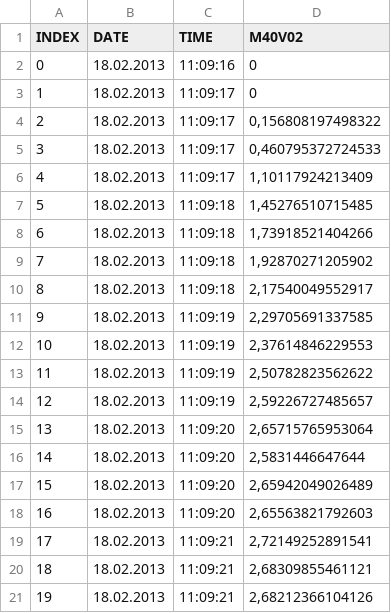
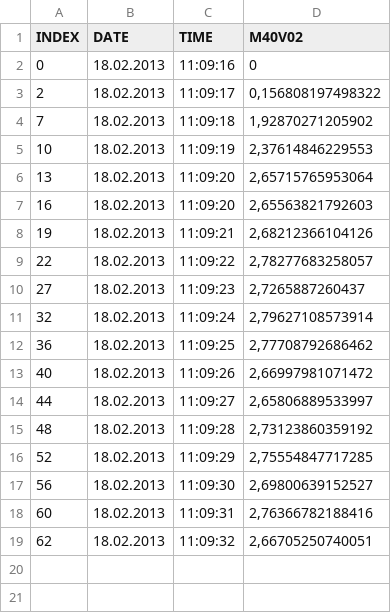
Before and after one commit to lkluft/python-toolbox, a CSV file: scripts/data/Windkanal_Testdaten.csv, drawn as a sheet; only a part is shown; the shorter side is filled out with more unchanged rows; the diff covers the shown part only.

```diff
--- a/scripts/data/Windkanal_Testdaten.csv
+++ b/scripts/data/Windkanal_Testdaten.csv
@@ -2,20 +2,7 @@ INDEX;DATE;TIME;M40V02
 0;18.02.2013;11:09:16;0
-1;18.02.2013;11:09:17;0
 2;18.02.2013;11:09:17;0,156808197498322
-3;18.02.2013;11:09:17;0,460795372724533
-4;18.02.2013;11:09:17;1,10117924213409
-5;18.02.2013;11:09:18;1,45276510715485
-6;18.02.2013;11:09:18;1,73918521404266
 7;18.02.2013;11:09:18;1,92870271205902
-8;18.02.2013;11:09:18;2,17540049552917
-9;18.02.2013;11:09:19;2,29705691337585
 10;18.02.2013;11:09:19;2,37614846229553
-11;18.02.2013;11:09:19;2,50782823562622
-12;18.02.2013;11:09:19;2,59226727485657
 13;18.02.2013;11:09:20;2,65715765953064
-14;18.02.2013;11:09:20;2,5831446647644
-15;18.02.2013;11:09:20;2,65942049026489
 16;18.02.2013;11:09:20;2,65563821792603
-17;18.02.2013;11:09:21;2,72149252891541
-18;18.02.2013;11:09:21;2,68309855461121
 19;18.02.2013;11:09:21;2,68212366104126
```
Also changed, not shown: 32 removed rows elsewhere in this file, 1 other file.
